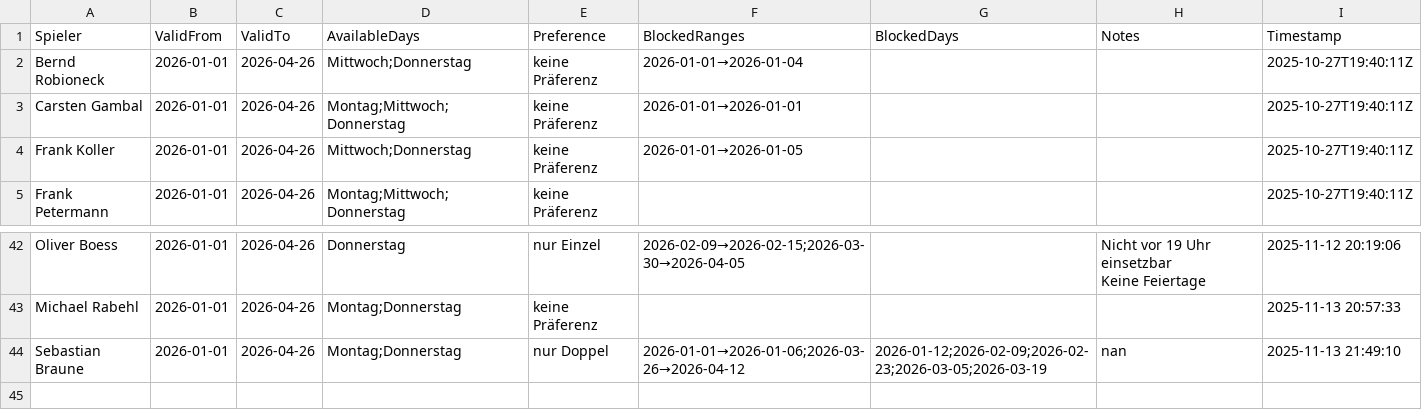
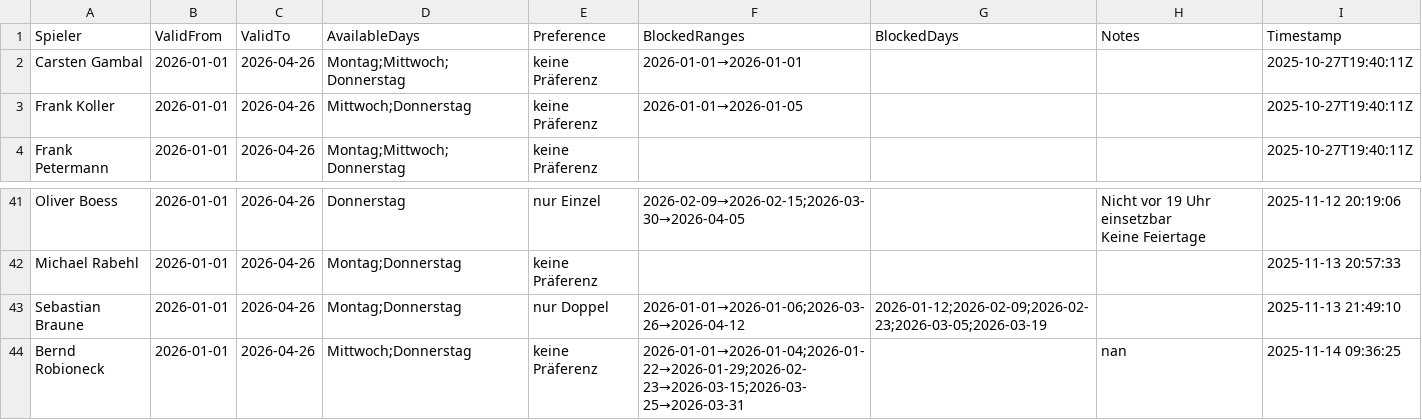
Before and after one commit to liamw8lde/Winter-2024_2025-Training-PLan, a CSV file: Spieler_Preferences_2026.csv, drawn as a sheet; only a part is shown, gaps mark what is left out.

Commit message:
Update Präferenzen für Bernd Robioneck

```diff
--- a/Spieler_Preferences_2026.csv
+++ b/Spieler_Preferences_2026.csv
@@ -1,3 +1,2 @@
 Spieler,ValidFrom,ValidTo,AvailableDays,Preference,BlockedRanges,BlockedDays,Notes,Timestamp
-Bernd Robioneck,2026-01-01,2026-04-26,Mittwoch;Donnerstag,keine Präferenz,2026-01-01→2026-01-04,,,2025-10-27T19:40:11Z
 Carsten Gambal,2026-01-01,2026-04-26,Montag;Mittwoch;Donnerstag,keine Präferenz,2026-01-01→2026-01-01,,,2025-10-27T19:40:11Z
@@ -48,2 +47,3 @@ Keine Feiertage ",2025-11-12 20:19:06
 Michael Rabehl,2026-01-01,2026-04-26,Montag;Donnerstag,keine Präferenz,,,,2025-11-13 20:57:33
-Sebastian Braune,2026-01-01,2026-04-26,Montag;Donnerstag,nur Doppel,2026-01-01→2026-01-06;2026-03-26→2026-04-12,2026-01-12;2026-02-09;2026-02-23;2026-03-05;2026-03-19,nan,2025-11-13 21:49:10
+Sebastian Braune,2026-01-01,2026-04-26,Montag;Donnerstag,nur Doppel,2026-01-01→2026-01-06;2026-03-26→2026-04-12,2026-01-12;2026-02-09;2026-02-23;2026-03-05;2026-03-19,,2025-11-13 21:49:10
+Bernd Robioneck,2026-01-01,2026-04-26,Mittwoch;Donnerstag,keine Präferenz,2026-01-01→2026-01-04;2026-01-22→2026-01-29;2026-02-23→2026-03-15;2026-03-25→2026-03-31,,nan,2025-11-14 09:36:25
```
